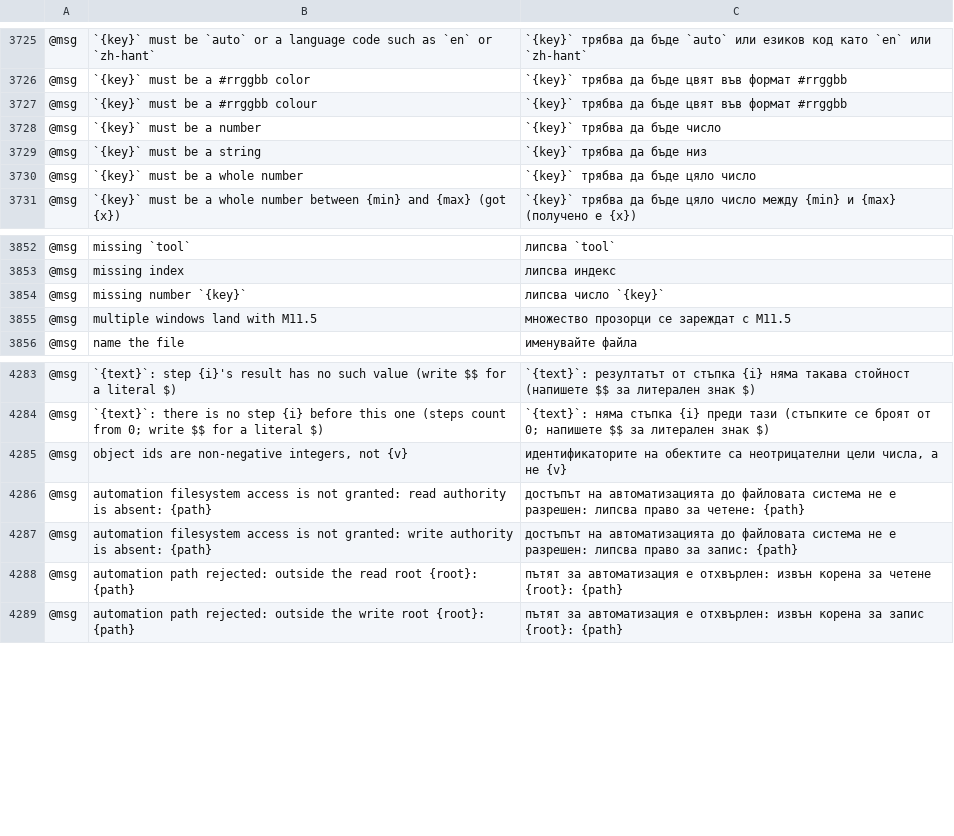
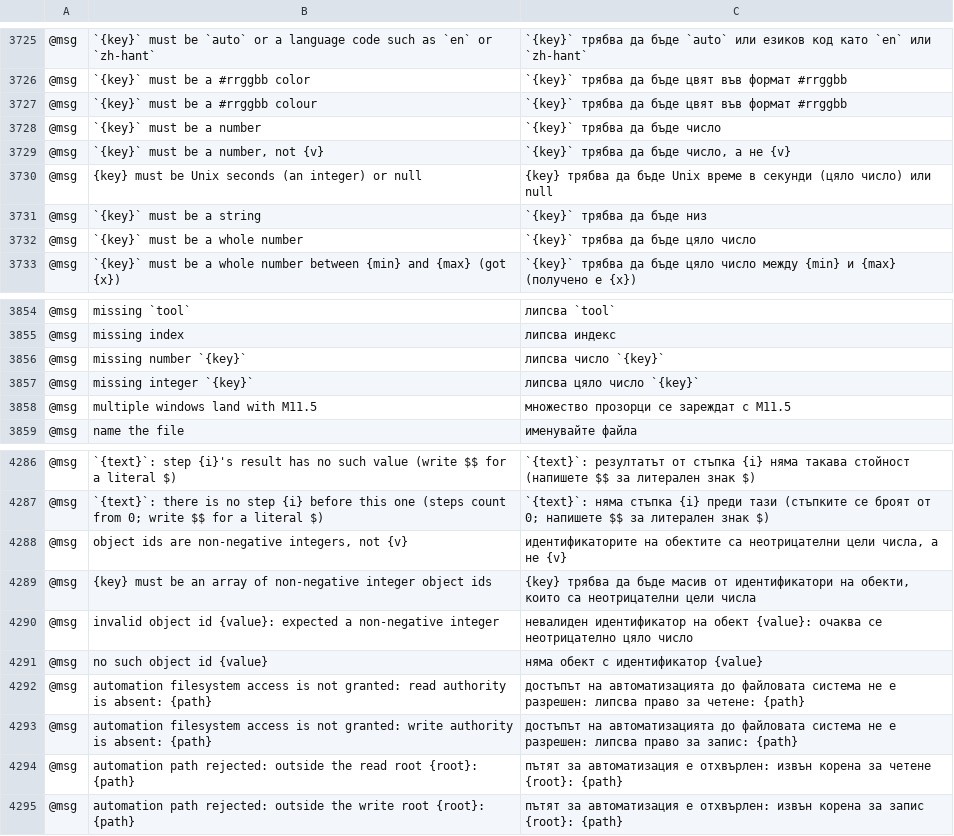
Before and after one commit to 00xJS/vectorcraft, a TSV file: crates/ui-egui/src/i18n/bg.tsv, drawn as a sheet; only a part is shown, gaps mark what is left out; the diff names each change by its address in the sheet, - before the commit and + after, or states it on an @@ line.

```diff
--- a/crates/ui-egui/src/i18n/bg.tsv
+++ b/crates/ui-egui/src/i18n/bg.tsv
+row 3729: @msg | `{key}` must be a number, not {v} | `{key}` трябва да бъде число, а не {v}
+row 3730: @msg | {key} must be Unix seconds (an integer) or null | {key} трябва да бъде Unix време в секунди (цяло число) или null
+row 3857: @msg | missing integer `{key}` | липсва цяло число `{key}`
+row 4289: @msg | {key} must be an array of non-negative integer object ids | {key} трябва да бъде масив от идентификатори на обекти, които са неотрицателни цели числа
+row 4290: @msg | invalid object id {value}: expected a non-negative integer | невалиден идентификатор на обект {value}: очаква се неотрицателно цяло число
+row 4291: @msg | no such object id {value} | няма обект с идентификатор {value}
```
Also changed, not shown: crates/ui-egui/src/i18n/el.tsv, crates/ui-egui/src/i18n/ja.tsv, 21 other files.
